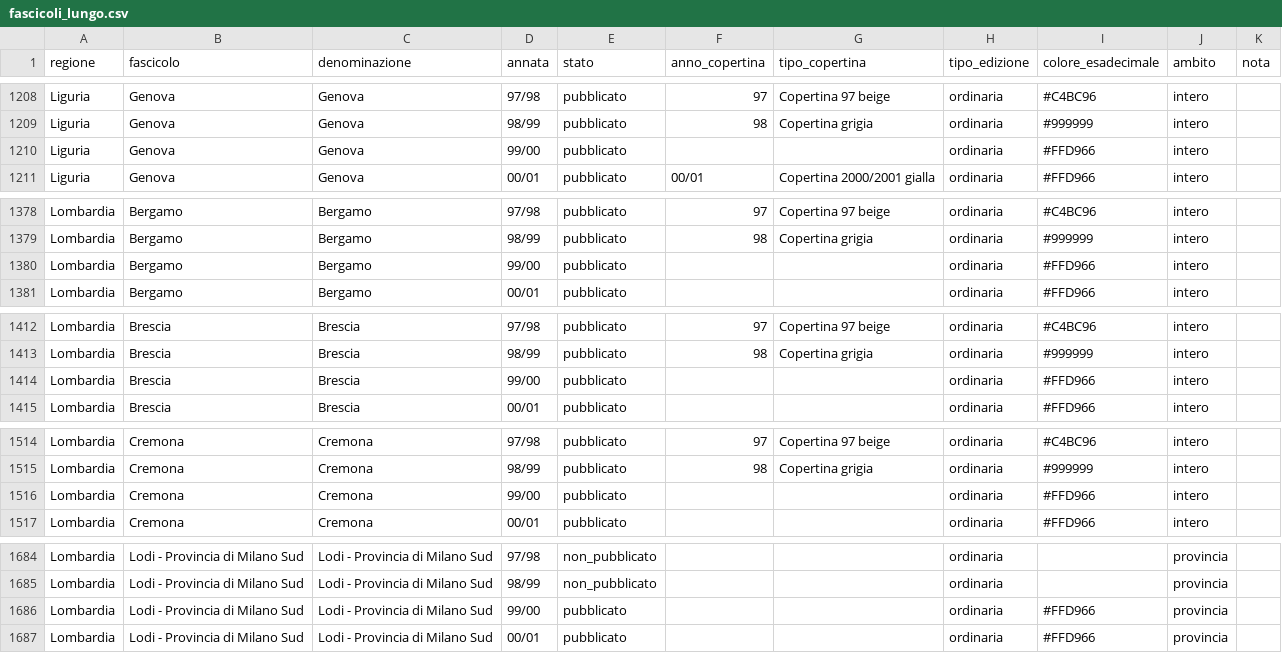
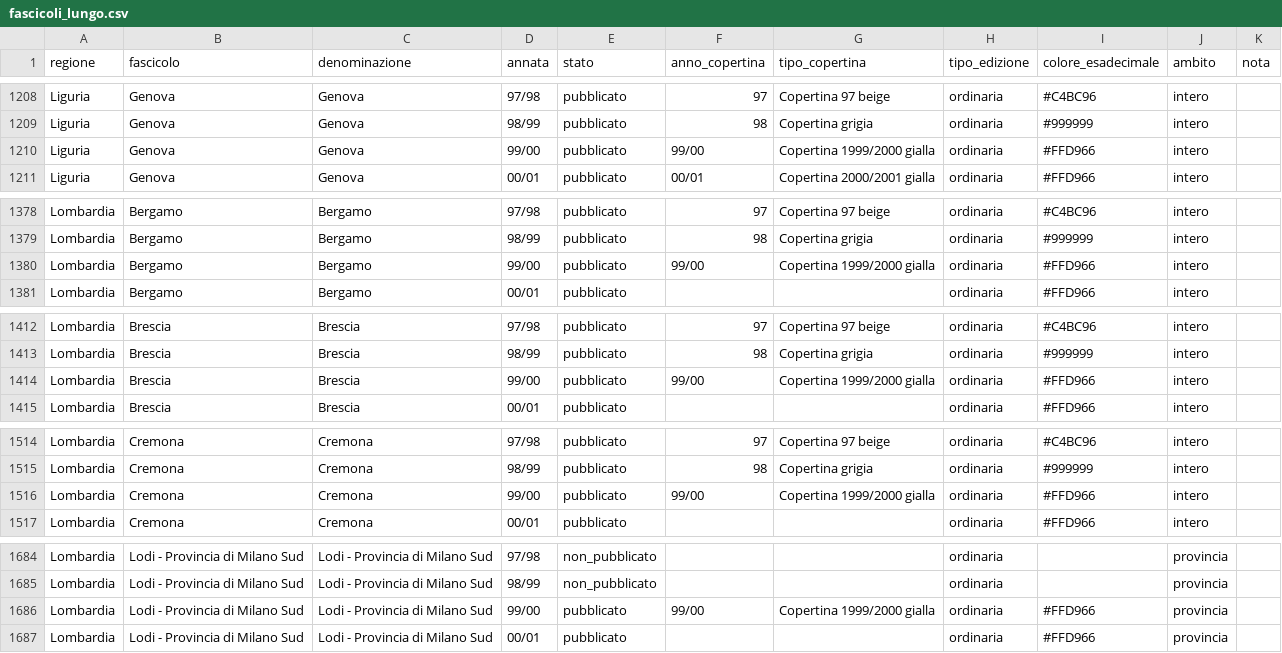
Before and after one commit to RoMu84/TuttoCitta, a CSV file: dati/fascicoli_lungo.csv, drawn as a sheet; only a part is shown, gaps mark what is left out; the diff covers the shown part only.

```diff
--- a/dati/fascicoli_lungo.csv
+++ b/dati/fascicoli_lungo.csv
@@ -1209,3 +1209,3 @@ Liguria,Genova,Genova,97/98,pubblicato,97,Copertina 97 beige,ordinaria,#C4BC96,i
 Liguria,Genova,Genova,98/99,pubblicato,98,Copertina grigia,ordinaria,#999999,intero,
-Liguria,Genova,Genova,99/00,pubblicato,,,ordinaria,#FFD966,intero,
+Liguria,Genova,Genova,99/00,pubblicato,99/00,Copertina 1999/2000 gialla,ordinaria,#FFD966,intero,
 Liguria,Genova,Genova,00/01,pubblicato,00/01,Copertina 2000/2001 gialla,ordinaria,#FFD966,intero,
@@ -1379,3 +1379,3 @@ Lombardia,Bergamo,Bergamo,97/98,pubblicato,97,Copertina 97 beige,ordinaria,#C4BC
 Lombardia,Bergamo,Bergamo,98/99,pubblicato,98,Copertina grigia,ordinaria,#999999,intero,
-Lombardia,Bergamo,Bergamo,99/00,pubblicato,,,ordinaria,#FFD966,intero,
+Lombardia,Bergamo,Bergamo,99/00,pubblicato,99/00,Copertina 1999/2000 gialla,ordinaria,#FFD966,intero,
 Lombardia,Bergamo,Bergamo,00/01,pubblicato,,,ordinaria,#FFD966,intero,
@@ -1413,3 +1413,3 @@ Lombardia,Brescia,Brescia,97/98,pubblicato,97,Copertina 97 beige,ordinaria,#C4BC
 Lombardia,Brescia,Brescia,98/99,pubblicato,98,Copertina grigia,ordinaria,#999999,intero,
-Lombardia,Brescia,Brescia,99/00,pubblicato,,,ordinaria,#FFD966,intero,
+Lombardia,Brescia,Brescia,99/00,pubblicato,99/00,Copertina 1999/2000 gialla,ordinaria,#FFD966,intero,
 Lombardia,Brescia,Brescia,00/01,pubblicato,,,ordinaria,#FFD966,intero,
@@ -1515,3 +1515,3 @@ Lombardia,Cremona,Cremona,97/98,pubblicato,97,Copertina 97 beige,ordinaria,#C4BC
 Lombardia,Cremona,Cremona,98/99,pubblicato,98,Copertina grigia,ordinaria,#999999,intero,
-Lombardia,Cremona,Cremona,99/00,pubblicato,,,ordinaria,#FFD966,intero,
+Lombardia,Cremona,Cremona,99/00,pubblicato,99/00,Copertina 1999/2000 gialla,ordinaria,#FFD966,intero,
 Lombardia,Cremona,Cremona,00/01,pubblicato,,,ordinaria,#FFD966,intero,
@@ -1685,3 +1685,3 @@ Lombardia,Lodi - Provincia di Milano Sud,Lodi - Provincia di Milano Sud,97/98,no
 Lombardia,Lodi - Provincia di Milano Sud,Lodi - Provincia di Milano Sud,98/99,non_pubblicato,,,ordinaria,,provincia,
-Lombardia,Lodi - Provincia di Milano Sud,Lodi - Provincia di Milano Sud,99/00,pubblicato,,,ordinaria,#FFD966,provincia,
+Lombardia,Lodi - Provincia di Milano Sud,Lodi - Provincia di Milano Sud,99/00,pubblicato,99/00,Copertina 1999/2000 gialla,ordinaria,#FFD966,provincia,
 Lombardia,Lodi - Provincia di Milano Sud,Lodi - Provincia di Milano Sud,00/01,pubblicato,,,ordinaria,#FFD966,provincia,
```
Also changed, not shown: 2 edited cells elsewhere in this file, dati/fascicoli_matrice.csv, dati/liguria_fascicoli.csv, 44 other files.
